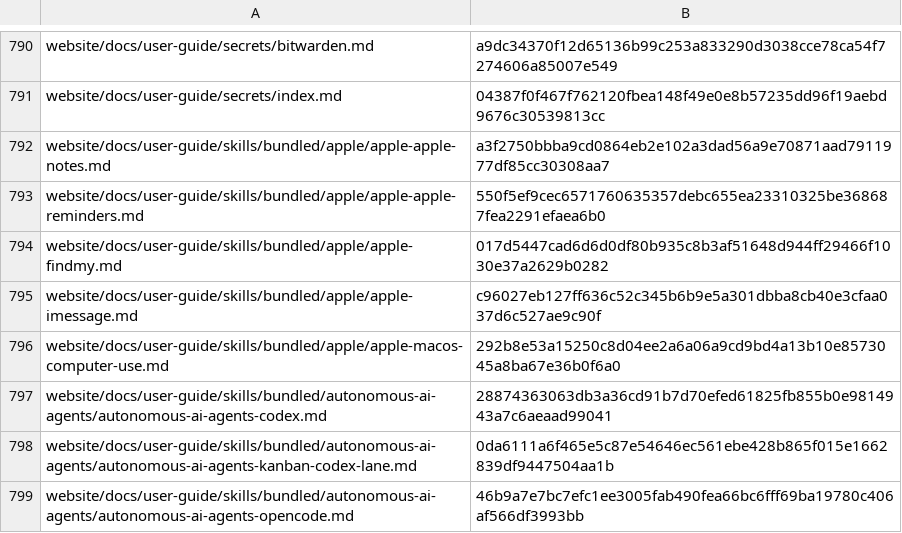
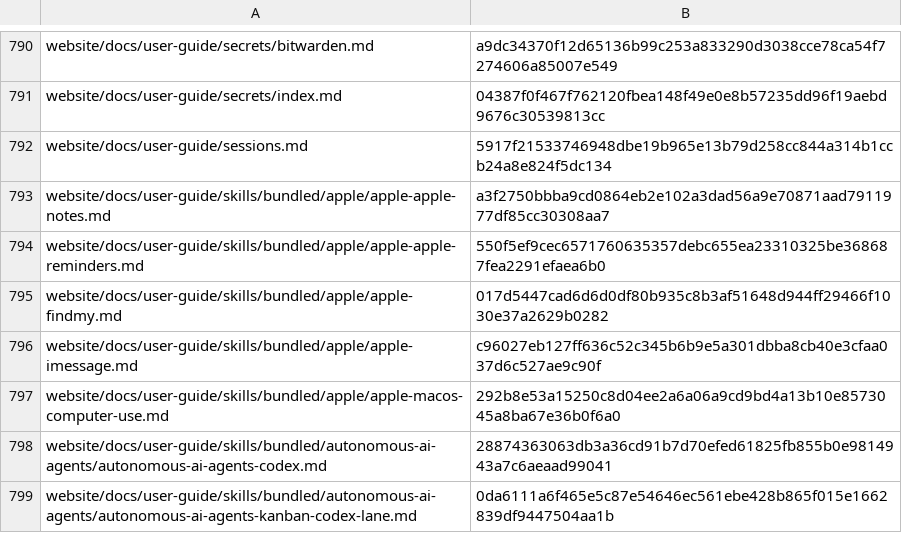
Before and after one commit to RyderFreeman4Logos/hermes-agent-docs-i18n, a TSV file: state/translation-hashes.tsv, drawn as a sheet; only a part is shown, gaps mark what is left out; the shorter side is filled out with more unchanged rows; the diff names each change by its address in the sheet, - before the commit and + after, or states it on an @@ line.

Commit message:
docs: translate website/docs/user-guide/sessions.md
Translated Hermes Agent source document:

website/docs/user-guide/sessions.md

```diff
--- a/state/translation-hashes.tsv
+++ b/state/translation-hashes.tsv
+row 792: website/docs/user-guide/sessions.md | 5917f21533746948dbe19b965e13b79d258cc844a314b1ccb24a8e824f5dc134
```
Also changed, not shown: 3 other files.
